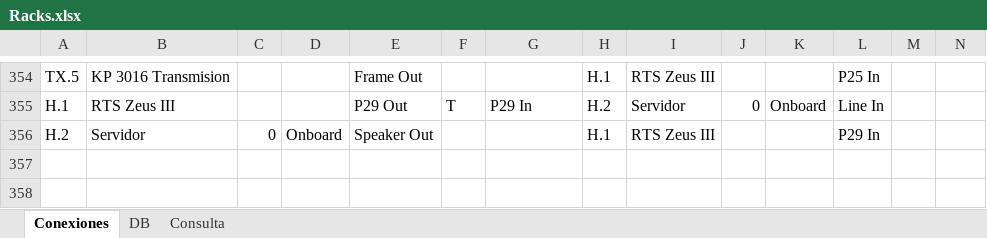
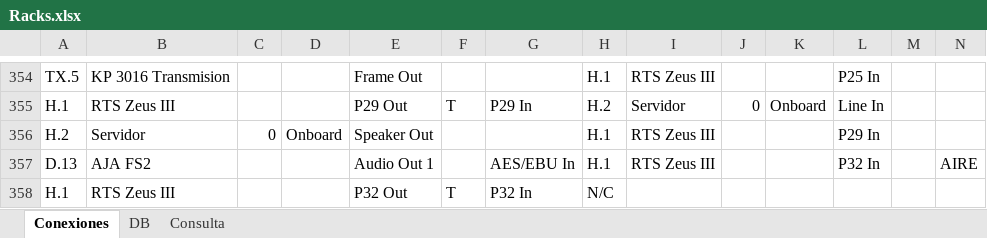
Before and after one commit to mmuccillo55/A7K9X2QF, an Excel workbook: Racks.xlsx, sheet Conexiones, drawn as a sheet; only a part is shown, gaps mark what is left out; values as stored, in another font and other column widths than the file's, no borders; charts and pictures and conditional formats not drawn; rows hold the shown columns only; the diff names each change by its address in the sheet, - before the commit and + after, or states it on an @@ line.

```diff
--- a/Racks.xlsx (sheet Conexiones)
+++ b/Racks.xlsx (sheet Conexiones)
+row 357: D.13 | AJA FS2 |  |  | Audio Out 1 |  | AES/EBU In | H.1 | RTS Zeus III |  |  | P32 In |  | AIRE
+row 358: H.1 | RTS Zeus III |  |  | P32 Out | T | P32 In | N/C
```
Also changed, not shown: sheet Consulta.
